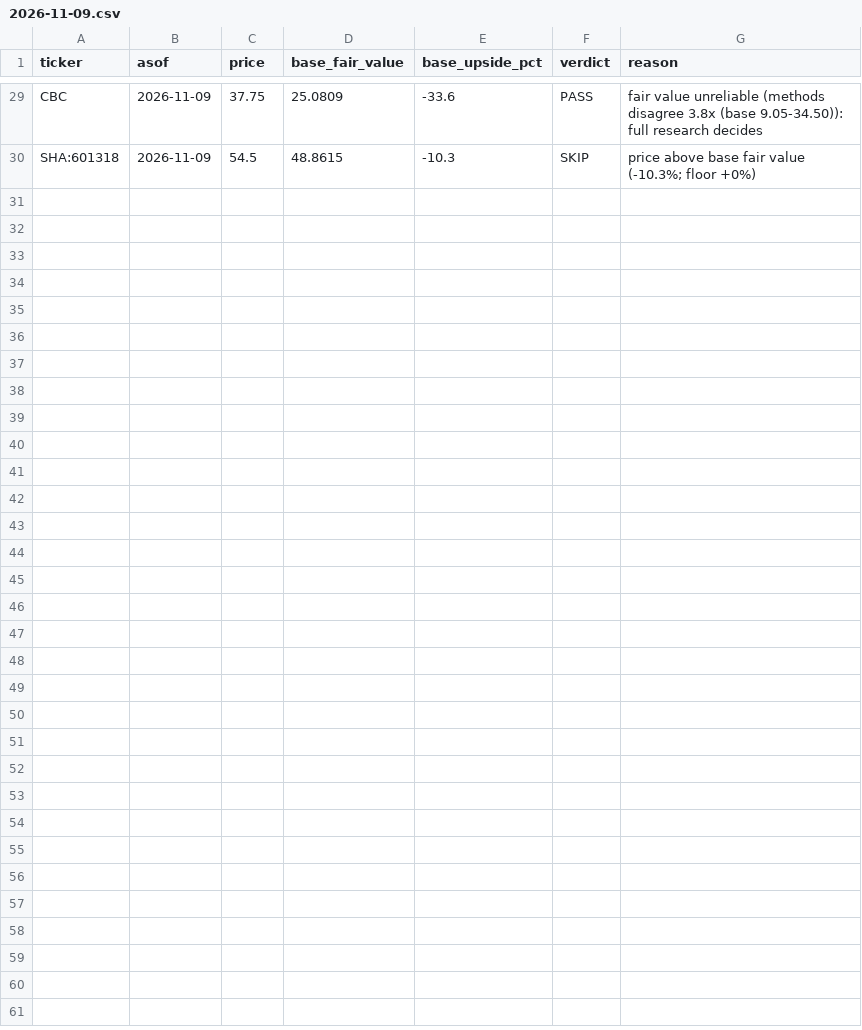
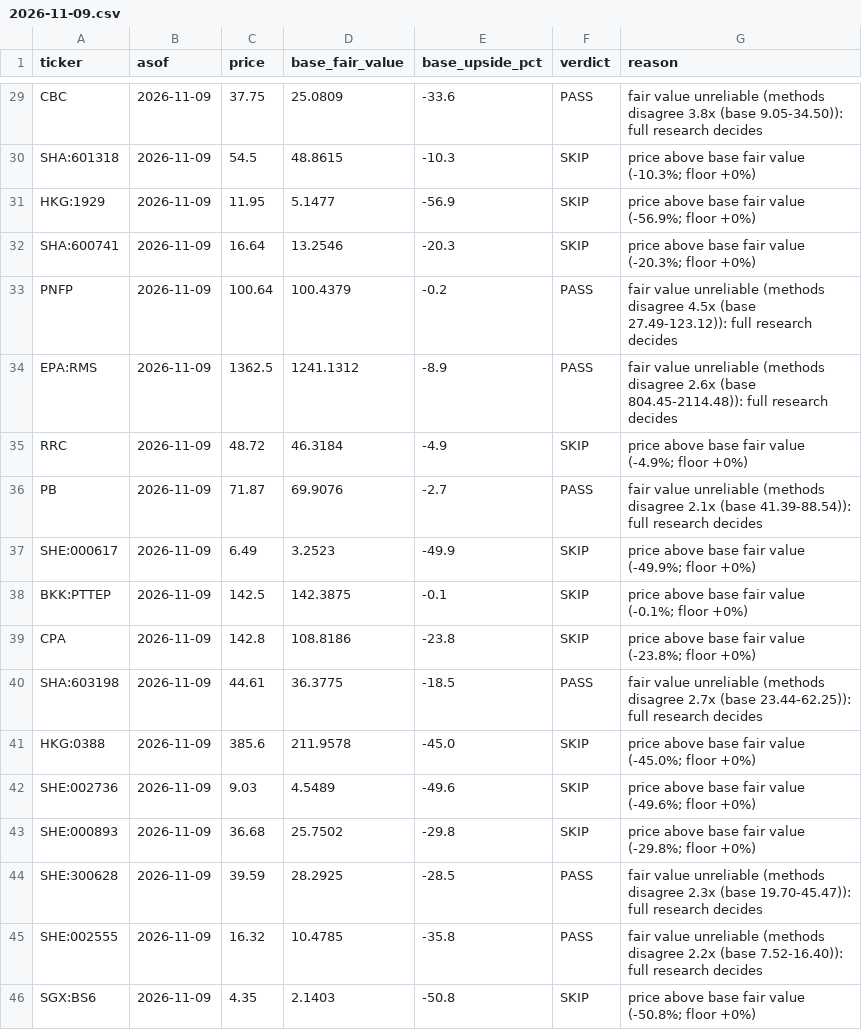
Before and after one commit to oskarajaspinall-cell/paper-portfolio, a CSV file: reports/prescreen/2026-11-09.csv, drawn as a sheet; only a part is shown, gaps mark what is left out.

```diff
--- a/reports/prescreen/2026-11-09.csv
+++ b/reports/prescreen/2026-11-09.csv
@@ -30 +30,17 @@ CBC,2026-11-09,37.75,25.0809,-33.6,PASS,fair value unreliable (methods disagree
 SHA:601318,2026-11-09,54.5,48.8615,-10.3,SKIP,price above base fair value (-10.3%; floor +0%)
+HKG:1929,2026-11-09,11.95,5.1477,-56.9,SKIP,price above base fair value (-56.9%; floor +0%)
+SHA:600741,2026-11-09,16.64,13.2546,-20.3,SKIP,price above base fair value (-20.3%; floor +0%)
+PNFP,2026-11-09,100.64,100.4379,-0.2,PASS,fair value unreliable (methods disagree 4.5x (base 27.49-123.12)): full research decides
+EPA:RMS,2026-11-09,1362.5,1241.1312,-8.9,PASS,fair value unreliable (methods disagree 2.6x (base 804.45-2114.48)): full research decides
+RRC,2026-11-09,48.72,46.3184,-4.9,SKIP,price above base fair value (-4.9%; floor +0%)
+PB,2026-11-09,71.87,69.9076,-2.7,PASS,fair value unreliable (methods disagree 2.1x (base 41.39-88.54)): full research decides
+SHE:000617,2026-11-09,6.49,3.2523,-49.9,SKIP,price above base fair value (-49.9%; floor +0%)
+BKK:PTTEP,2026-11-09,142.5,142.3875,-0.1,SKIP,price above base fair value (-0.1%; floor +0%)
+CPA,2026-11-09,142.8,108.8186,-23.8,SKIP,price above base fair value (-23.8%; floor +0%)
+SHA:603198,2026-11-09,44.61,36.3775,-18.5,PASS,fair value unreliable (methods disagree 2.7x (base 23.44-62.25)): full research decides
+HKG:0388,2026-11-09,385.6,211.9578,-45.0,SKIP,price above base fair value (-45.0%; floor +0%)
+SHE:002736,2026-11-09,9.03,4.5489,-49.6,SKIP,price above base fair value (-49.6%; floor +0%)
+SHE:000893,2026-11-09,36.68,25.7502,-29.8,SKIP,price above base fair value (-29.8%; floor +0%)
+SHE:300628,2026-11-09,39.59,28.2925,-28.5,PASS,fair value unreliable (methods disagree 2.3x (base 19.70-45.47)): full research decides
+SHE:002555,2026-11-09,16.32,10.4785,-35.8,PASS,fair value unreliable (methods disagree 2.2x (base 7.52-16.40)): full research decides
+SGX:BS6,2026-11-09,4.35,2.1403,-50.8,SKIP,price above base fair value (-50.8%; floor +0%)
```
Also changed, not shown: portfolio/decisions.csv, portfolio/entry_watch.csv, 26 other files.
